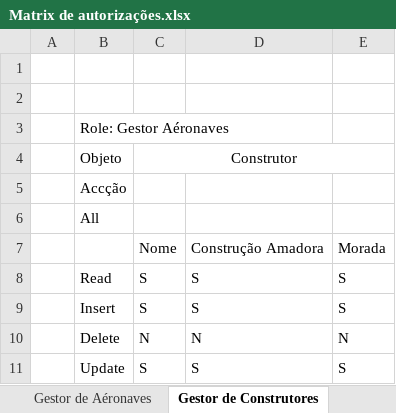
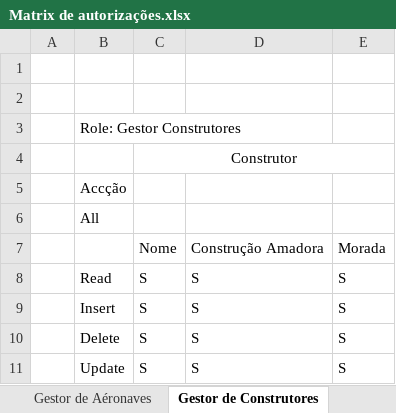
Before and after one commit to JMartins27396/JM-sDB, an Excel workbook: Fase3/Matrix de autorizações.xlsx, sheet Gestor de Construtores, drawn as a sheet; values as stored, in another font and other column widths than the file's, no borders; charts and pictures not drawn; removed rows and columns are numbered as before the commit, all else as after; the diff names each change by its address in the sheet, - before the commit and + after, or states it on an @@ line.

```diff
--- a/Fase3/Matrix de autorizações.xlsx (sheet Gestor de Construtores)
+++ b/Fase3/Matrix de autorizações.xlsx (sheet Gestor de Construtores)
-B3: Role: Gestor Aéronaves
+B3: Role: Gestor Construtores
-B4: Objeto
+B4: (empty)
-row 10:  | Delete | N | N | N
+row 10:  | Delete | S | S | S
```
Also changed, not shown: sheet Gestor de Aéronaves, sheet Recrutador, sheet Investigador, sheet Controlador Aereo, sheet Agente, other sheet tabs, charts or pictures, 4 other files.
